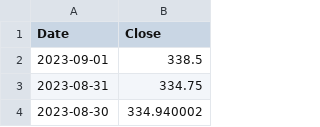
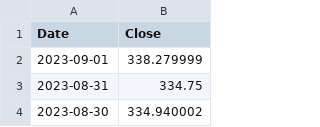
Before and after one commit to defendersunbin/backendserver, a CSV file: KOSPI200_data.csv, drawn as a sheet; only a part is shown.

```diff
--- a/KOSPI200_data.csv
+++ b/KOSPI200_data.csv
@@ -1,3 +1,3 @@
 Date, Close
-2023-09-01, 338.5
+2023-09-01, 338.279999
 2023-08-31, 334.75
```
Also changed, not shown: KOSDAQ_data.csv, KOSPI_data.csv, 2 other files.
